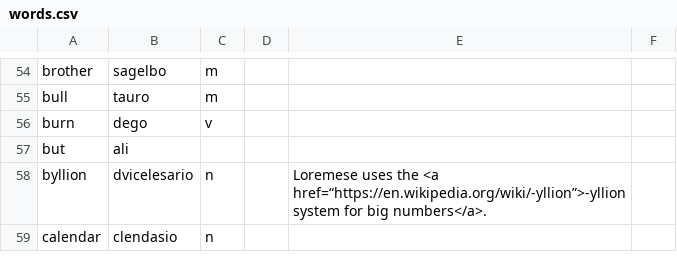
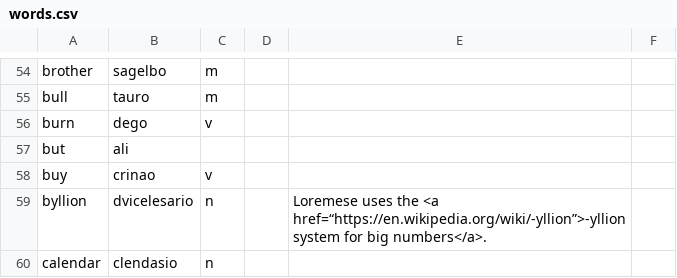
Before and after one commit to baphometenreal/balls.skin, a CSV file: LoT/dictionary/loremese/words.csv, drawn as a sheet; only a part is shown, gaps mark what is left out.

Commit message:
Update words.csv

```diff
--- a/LoT/dictionary/loremese/words.csv
+++ b/LoT/dictionary/loremese/words.csv
@@ -57,2 +57,3 @@ burn;dego;v;;
 but;ali;;;
+buy;crinao;v;;
 byllion;dvicelesario;n;;Loremese uses the <a href=“https://en.wikipedia.org/wiki/-yllion”>-yllion system for big numbers</a>.
```
